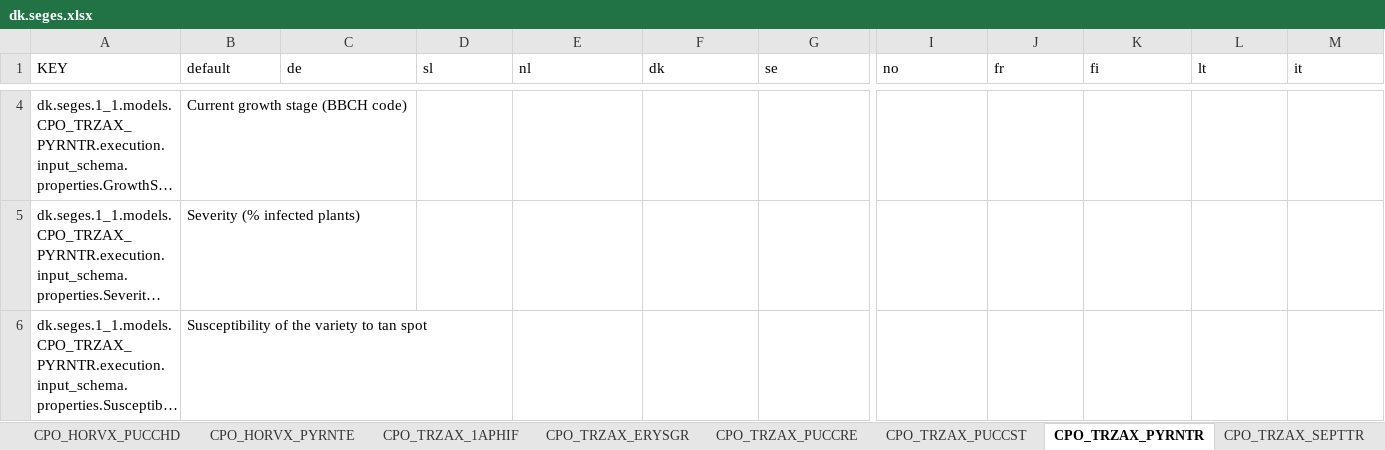
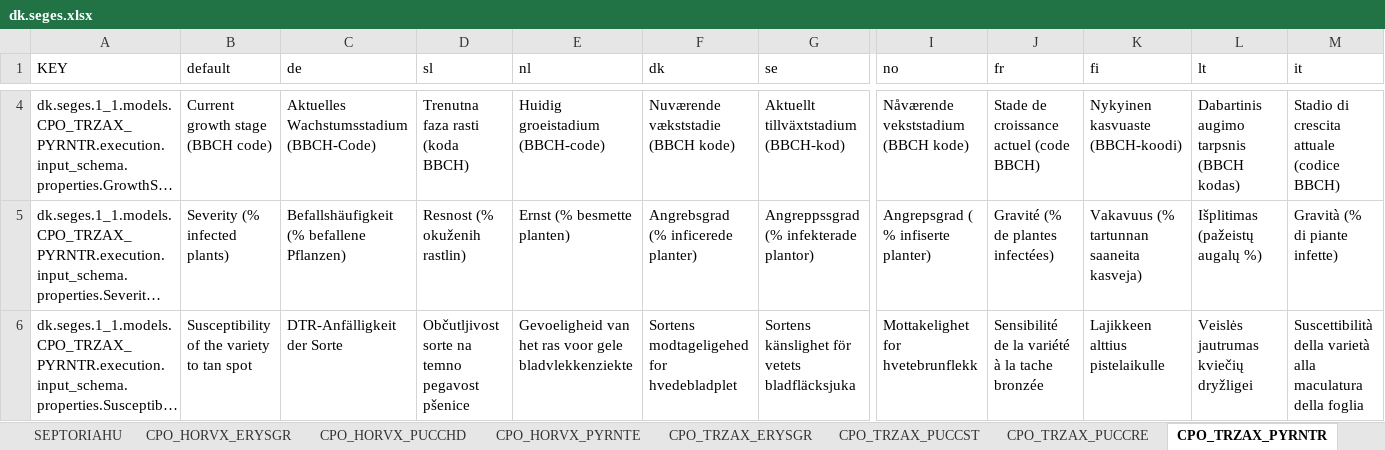
Before and after one commit to H2020-IPM-Decisions/DSS-Metadata, an Excel workbook: i18n/excel_to_translation/dk.seges.xlsx, sheet CPO_TRZAX_PYRNTR, drawn as a sheet; only a part is shown, gaps mark what is left out; long unchanged cells end in …; values as stored, in another font and other column widths than the file's, no borders; the diff covers the shown part only; the diff names each change by its address in the sheet, - before the commit and + after, or states it on an @@ line.

```diff
--- a/i18n/excel_to_translation/dk.seges.xlsx (sheet CPO_TRZAX_PYRNTR)
+++ b/i18n/excel_to_translation/dk.seges.xlsx (sheet CPO_TRZAX_PYRNTR)
-sheet tab: CPO_TRZAX_1APHIF
@@ sheet tab order changed: SEPTORIAHU | CPO_HORVX_ERYSGR | CPO_HORVX_PUCCHD | CPO_HORVX_PYRNTE | CPO_TRZAX_ERYSGR | CPO_TRZAX_PUCCST | CPO_TRZAX_PUCCRE | CPO_TRZAX_PYRNTR @@
-C4 (de): (empty)
+C4 (de): Aktuelles Wachstumsstadium (BBCH-Code)
-D4 (sl): (empty)
+D4 (sl): Trenutna faza rasti (koda BBCH)
-E4 (nl): (empty)
+E4 (nl): Huidig groeistadium (BBCH-code)
-F4 (dk): (empty)
+F4 (dk): Nuværende vækststadie (BBCH kode)
-G4 (se): (empty)
+G4 (se): Aktuellt tillväxtstadium (BBCH-kod)
-I4 (no): (empty)
+I4 (no): Nåværende vekststadium (BBCH kode)
-J4 (fr): (empty)
+J4 (fr): Stade de croissance actuel (code BBCH)
-K4 (fi): (empty)
+K4 (fi): Nykyinen kasvuaste (BBCH-koodi)
-L4 (lt): (empty)
+L4 (lt): Dabartinis augimo tarpsnis (BBCH kodas)
-M4 (it): (empty)
+M4 (it): Stadio di crescita attuale (codice BBCH)
-C5 (de): (empty)
+C5 (de): Befallshäufigkeit (% befallene Pflanzen)
-D5 (sl): (empty)
+D5 (sl): Resnost (% okuženih rastlin)
-E5 (nl): (empty)
+E5 (nl): Ernst (% besmette planten)
-F5 (dk): (empty)
+F5 (dk): Angrebsgrad (% inficerede planter)
-G5 (se): (empty)
+G5 (se): Angreppssgrad (% infekterade plantor)
-I5 (no): (empty)
+I5 (no): Angrepsgrad ( % infiserte planter)
-J5 (fr): (empty)
+J5 (fr): Gravité (% de plantes infectées)
-K5 (fi): (empty)
+K5 (fi): Vakavuus (% tartunnan saaneita kasveja)
-L5 (lt): (empty)
+L5 (lt): Išplitimas (pažeistų augalų %)
-M5 (it): (empty)
+M5 (it): Gravità (% di piante infette)
-C6 (de): (empty)
+C6 (de): DTR-Anfälligkeit der Sorte
-D6 (sl): (empty)
+D6 (sl): Občutljivost sorte na temno pegavost pšenice
-E6 (nl): (empty)
+E6 (nl): Gevoeligheid van het ras voor gele bladvlekkenziekte
-F6 (dk): (empty)
+F6 (dk): Sortens modtageligehed for hvedebladplet
-G6 (se): (empty)
+G6 (se): Sortens känslighet för vetets bladfläcksjuka
-I6 (no): (empty)
+I6 (no): Mottakelighet for hvetebrunflekk
-J6 (fr): (empty)
+J6 (fr): Sensibilité de la variété à la tache bronzée
-K6 (fi): (empty)
+K6 (fi): Lajikkeen alttius pistelaikulle
-L6 (lt): (empty)
+L6 (lt): Veislės jautrumas kviečių dryžligei
-M6 (it): (empty)
+M6 (it): Suscettibilità della varietà alla maculatura della foglia
```
Also changed, not shown: 1 added row, 167 edited cells and cell formats elsewhere in this sheet, sheet CPO_TRZAX_PUCCST, sheet CPO_TRZAX_PUCCRE, sheet CPO_TRZAX_SEPTTR, sheet CPO_HORVX_PUCCHD, sheet CPO_TRZAX_ERYSGR, sheet CPO_HORVX_ERYSGR, 3 more sheets, other sheet tabs, i18n/excel_to_translation/adas.dss.xlsx, i18n/excel_to_translation/com.ipmwise.xlsx, 32 other files.
